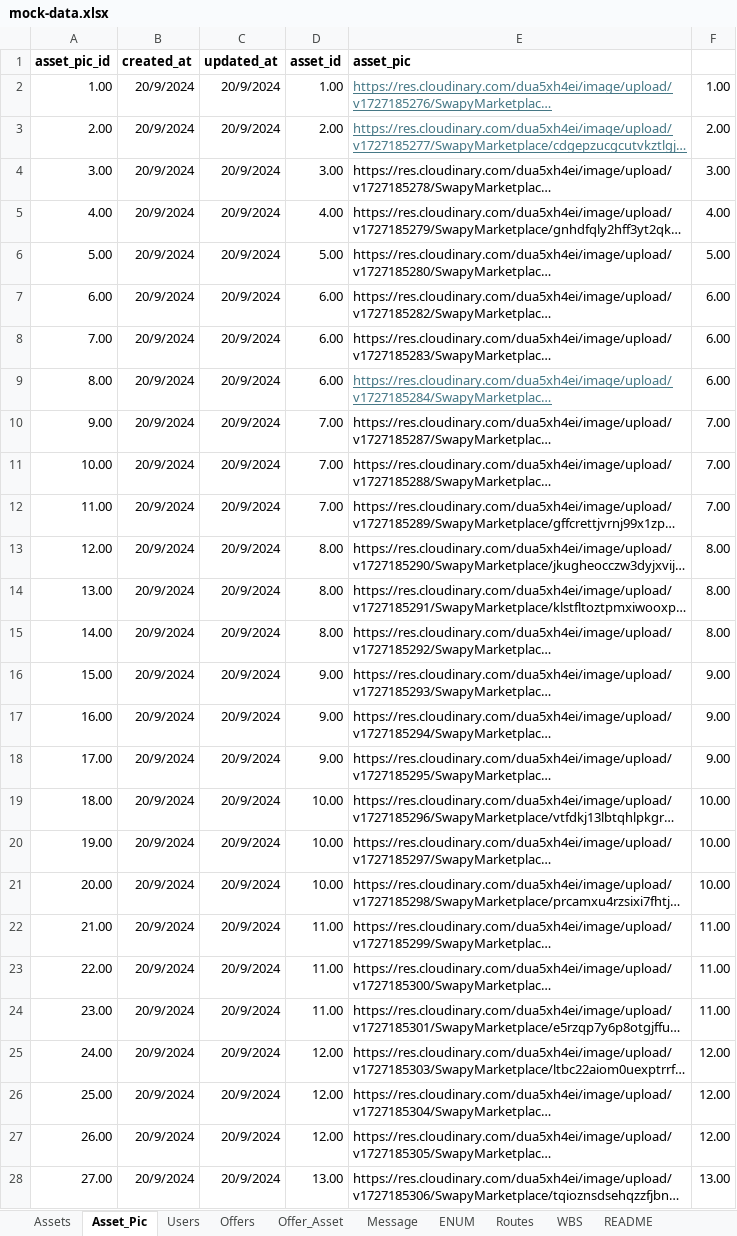
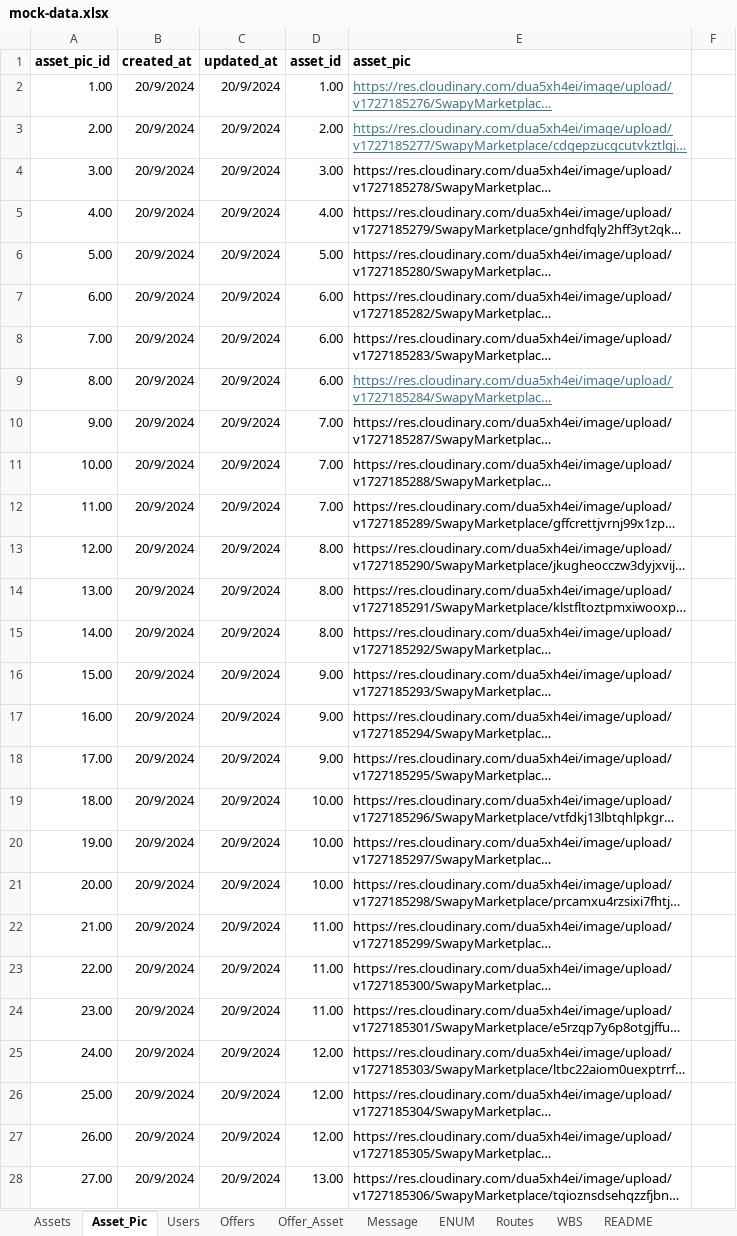
Before and after one commit to besbesbesbes/swapy02-web, an Excel workbook: src/data/mock-data.xlsx, sheet Asset_Pic, drawn as a sheet; only a part is shown; long unchanged cells end in …; values as stored, in another font and other column widths than the file's, no borders; the diff covers the shown part only; the diff names each change by its address in the sheet, - before the commit and + after, or states it on an @@ line.

```diff
--- a/src/data/mock-data.xlsx (sheet Asset_Pic)
+++ b/src/data/mock-data.xlsx (sheet Asset_Pic)
-F2: 1.00
+F2: (empty)
-F3: 2.00
+F3: (empty)
-F4: 3.00
+F4: (empty)
-F5: 4.00
+F5: (empty)
-F6: 5.00
+F6: (empty)
-F7:F9: 6.00
+F7:F9: (empty)
-F10:F12: 7.00
+F10:F12: (empty)
-F13:F15: 8.00
+F13:F15: (empty)
-F16:F18: 9.00
+F16:F18: (empty)
-F19:F21: 10.00
+F19:F21: (empty)
-F22:F24: 11.00
+F22:F24: (empty)
-F25:F27: 12.00
+F25:F27: (empty)
-F28: 13.00
+F28: (empty)
```
Also changed, not shown: 447 edited cells elsewhere in this sheet, sheet WBS, sheet ENUM, 11 other files.
